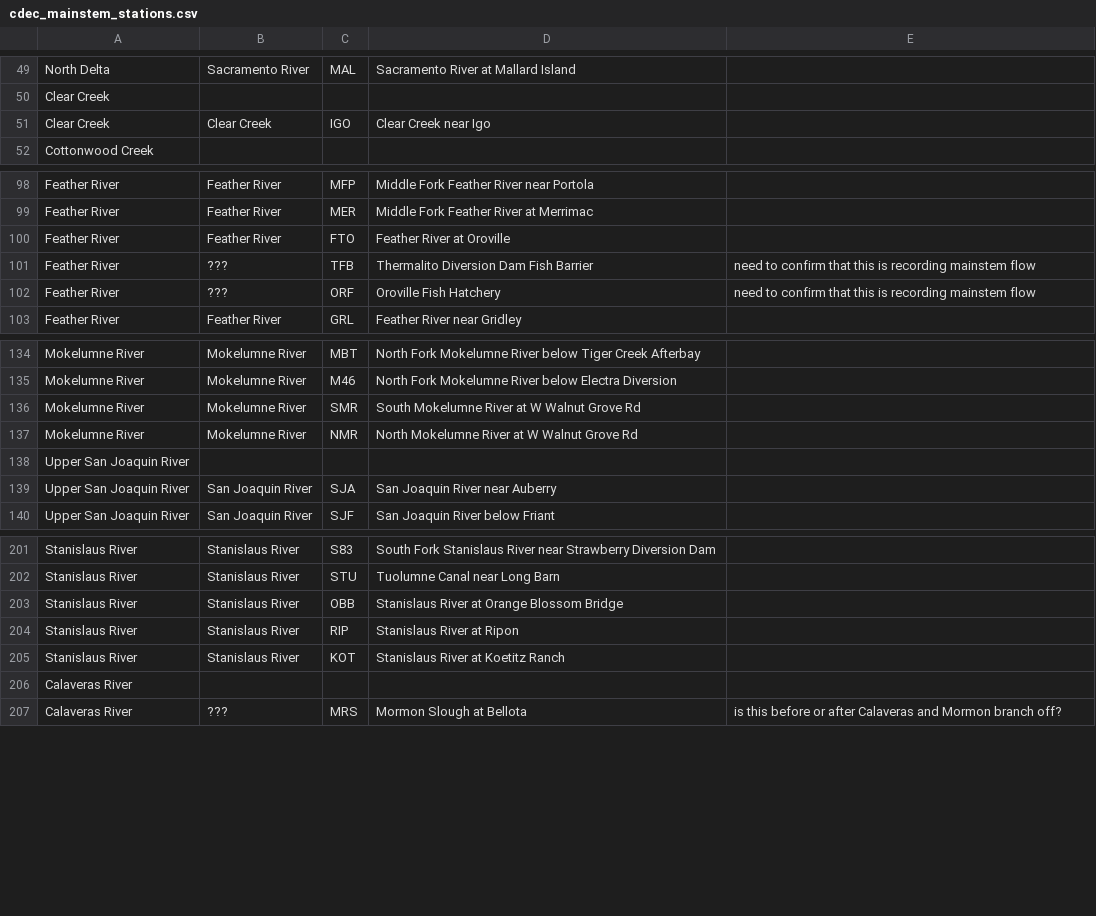
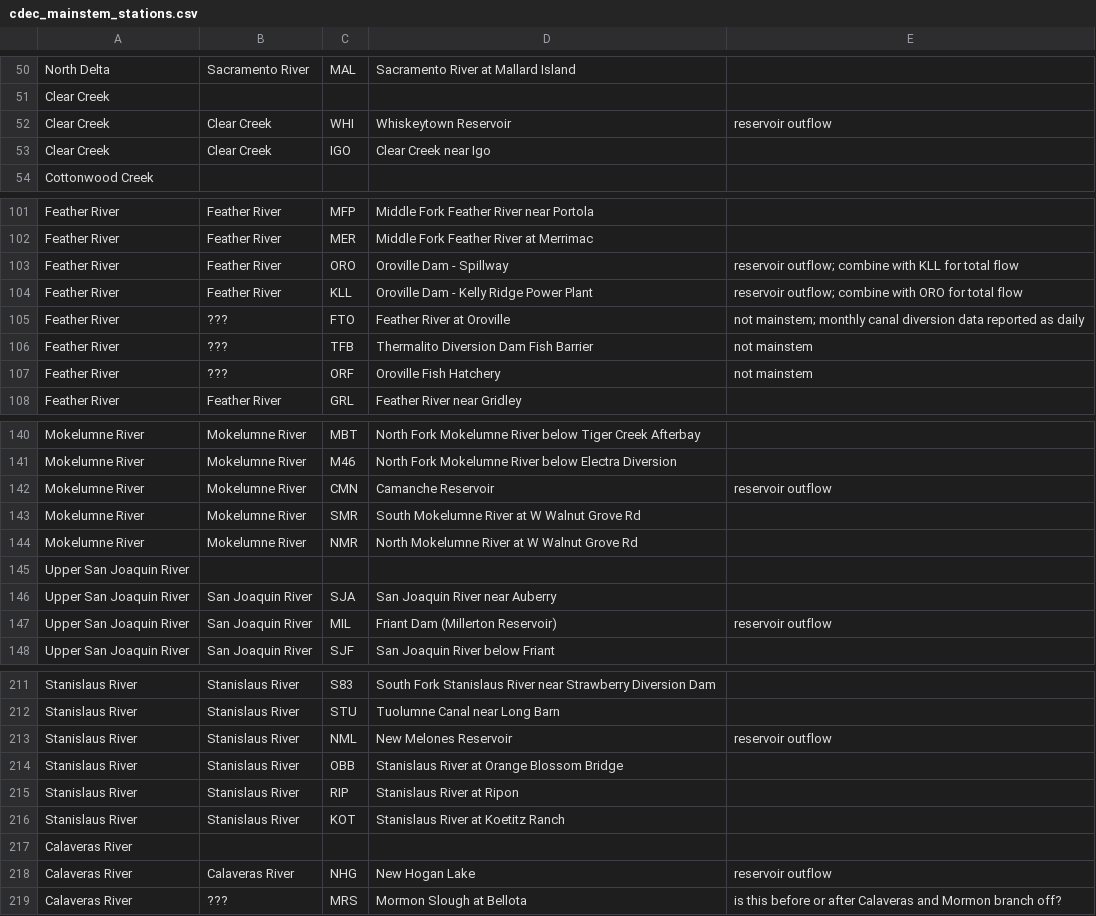
Before and after one commit to FlowWest/streamFlowExplorer, a CSV file: data-raw/cdec_mainstem_stations.csv, drawn as a sheet; only a part is shown, gaps mark what is left out; the diff covers the shown part only.

```diff
--- a/data-raw/cdec_mainstem_stations.csv
+++ b/data-raw/cdec_mainstem_stations.csv
@@ -50,2 +51,3 @@ North Delta,Sacramento River,MAL,Sacramento River at Mallard Island,
 Clear Creek,,,,
+Clear Creek,Clear Creek,WHI,Whiskeytown Reservoir,reservoir outflow
 Clear Creek,Clear Creek,IGO,Clear Creek near Igo,
@@ -99,5 +102,7 @@ Feather River,Feather River,MFP,Middle Fork Feather River near Portola,
 Feather River,Feather River,MER,Middle Fork Feather River at Merrimac,
-Feather River,Feather River,FTO,Feather River at Oroville,
-Feather River,???,TFB,Thermalito Diversion Dam Fish Barrier,need to confirm that this is recording mainstem flow
-Feather River,???,ORF,Oroville Fish Hatchery,need to confirm that this is recording mainstem flow
+Feather River,Feather River,ORO,Oroville Dam - Spillway,reservoir outflow; combine with KLL for total flow
+Feather River,Feather River,KLL,Oroville Dam - Kelly Ridge Power Plant,reservoir outflow; combine with ORO for total flow
+Feather River,???,FTO,Feather River at Oroville,not mainstem; monthly canal diversion data reported as daily
+Feather River,???,TFB,Thermalito Diversion Dam Fish Barrier,not mainstem
+Feather River,???,ORF,Oroville Fish Hatchery,not mainstem
 Feather River,Feather River,GRL,Feather River near Gridley,
@@ -135,2 +141,3 @@ Mokelumne River,Mokelumne River,MBT,North Fork Mokelumne River below Tiger Creek
 Mokelumne River,Mokelumne River,M46,North Fork Mokelumne River below Electra Diversion,
+Mokelumne River,Mokelumne River,CMN,Camanche Reservoir,reservoir outflow
 Mokelumne River,Mokelumne River,SMR,South Mokelumne River at W Walnut Grove Rd,
@@ -139,2 +146,3 @@ Upper San Joaquin River,,,,
 Upper San Joaquin River,San Joaquin River,SJA,San Joaquin River near Auberry,
+Upper San Joaquin River,San Joaquin River,MIL,Friant Dam (Millerton Reservoir),reservoir outflow
 Upper San Joaquin River,San Joaquin River,SJF,San Joaquin River below Friant,
@@ -202,2 +212,3 @@ Stanislaus River,Stanislaus River,S83,South Fork Stanislaus River near Strawberr
 Stanislaus River,Stanislaus River,STU,Tuolumne Canal near Long Barn,
+Stanislaus River,Stanislaus River,NML,New Melones Reservoir,reservoir outflow
 Stanislaus River,Stanislaus River,OBB,Stanislaus River at Orange Blossom Bridge,
@@ -206,2 +217,3 @@ Stanislaus River,Stanislaus River,KOT,Stanislaus River at Koetitz Ranch,
 Calaveras River,,,,
+Calaveras River,Calaveras River,NHG,New Hogan Lake,reservoir outflow
 Calaveras River,???,MRS,Mormon Slough at Bellota,is this before or after Calaveras and Mormon branch off?
```
Also changed, not shown: 8 added rows and 7 edited cells elsewhere in this file, data-raw/out/station_table.csv.
